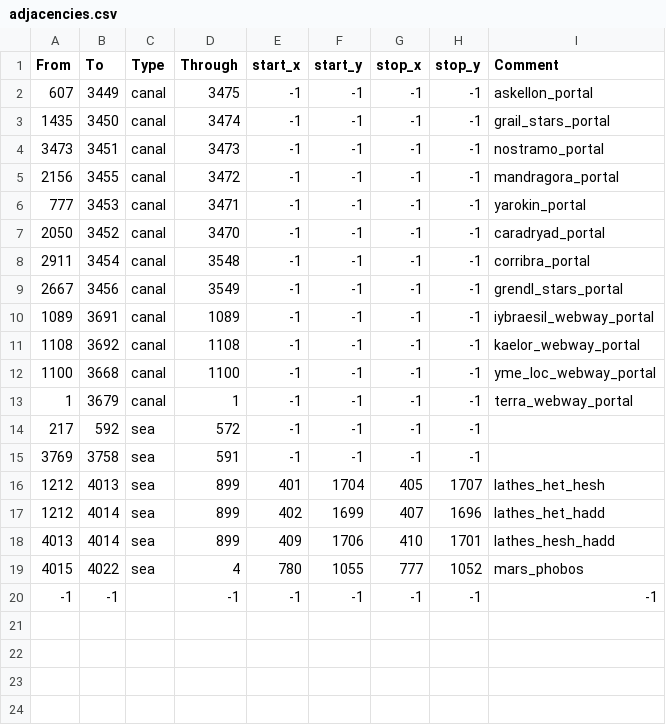
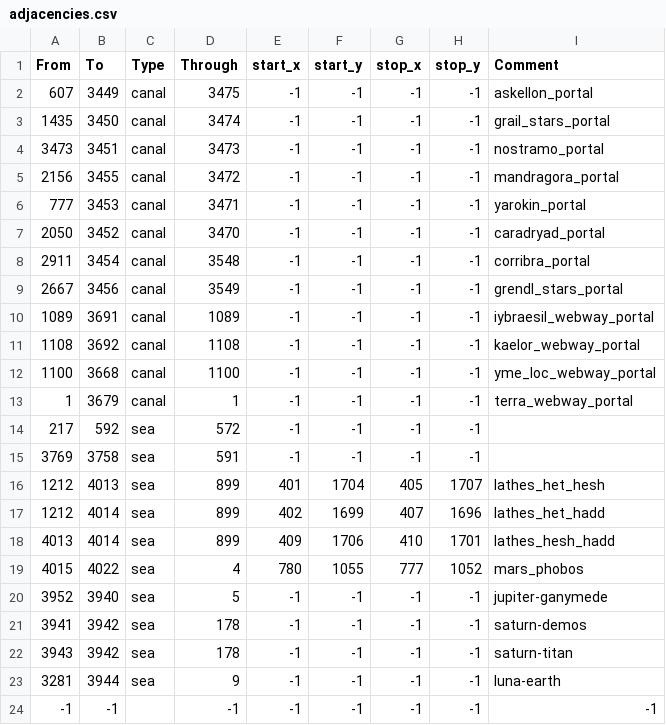
Before and after one commit to MarsRebellionEventGuy/EU40K, a CSV file: map/adjacencies.csv, drawn as a sheet; the diff names each change by its address in the sheet, - before the commit and + after, or states it on an @@ line.

```diff
--- a/map/adjacencies.csv
+++ b/map/adjacencies.csv
+row 20: 3952 | 3940 | sea | 5 | -1 | -1 | -1 | -1 | jupiter-ganymede
+row 21: 3941 | 3942 | sea | 178 | -1 | -1 | -1 | -1 | saturn-demos
+row 22: 3943 | 3942 | sea | 178 | -1 | -1 | -1 | -1 | saturn-titan
+row 23: 3281 | 3944 | sea | 9 | -1 | -1 | -1 | -1 | luna-earth
```
Also changed, not shown: 26 other files.
